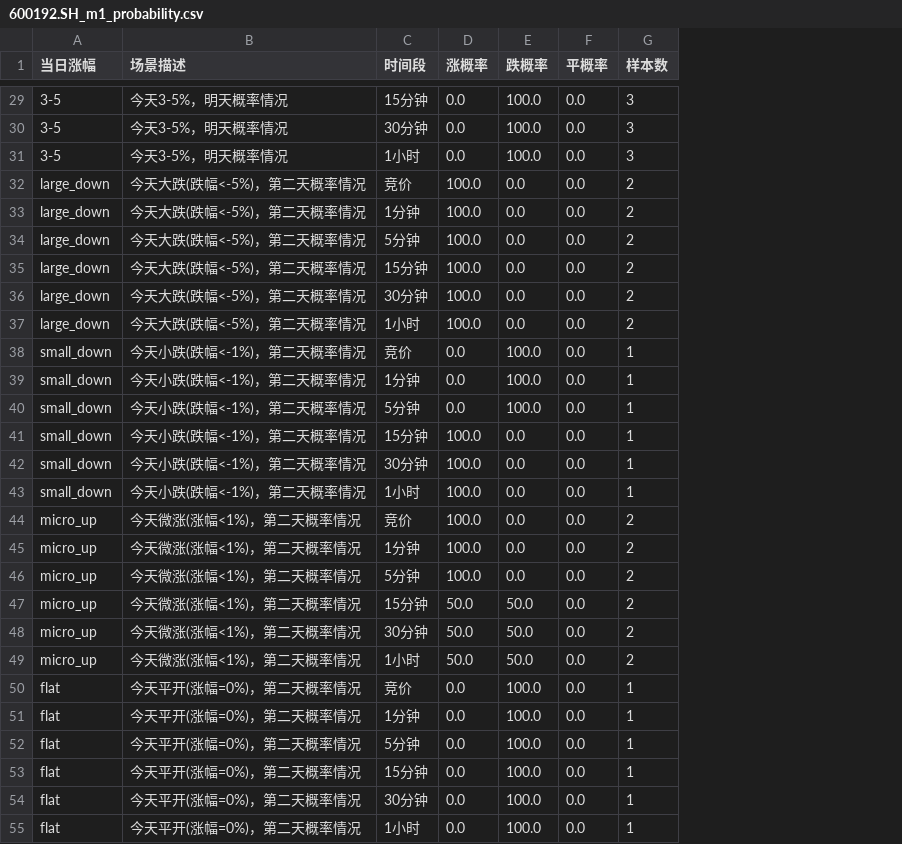
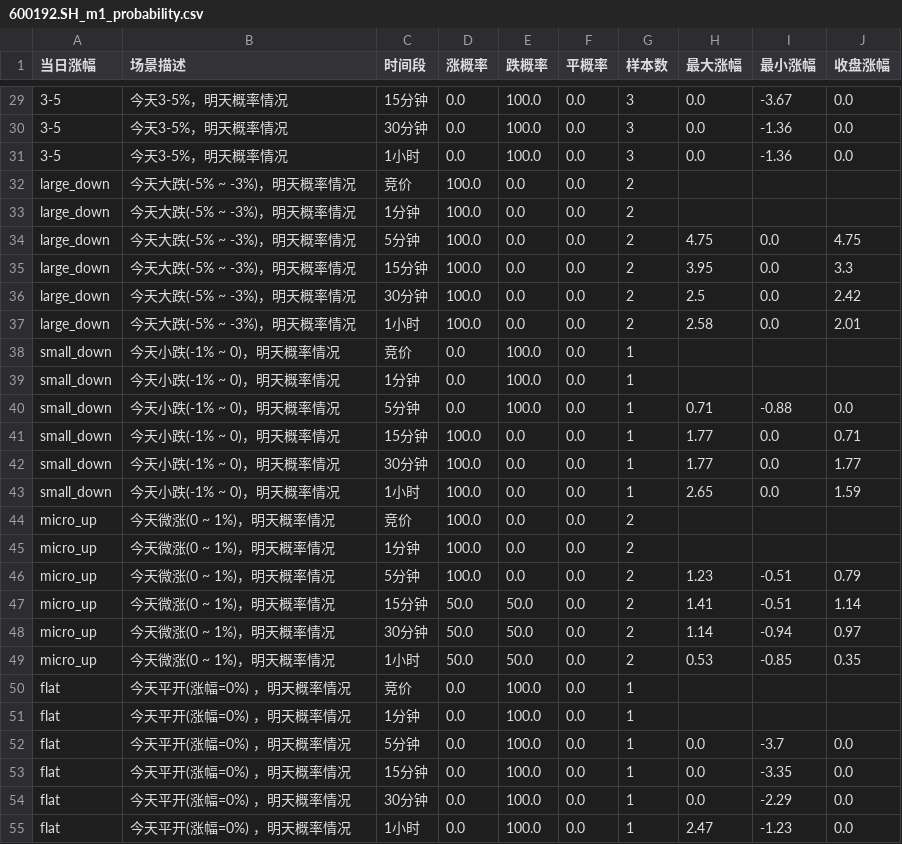
Before and after one commit to chenLe1232/normal_stock_carline-, a CSV file: data/600192.SH_m1_probability.csv, drawn as a sheet; only a part is shown, gaps mark what is left out; the diff covers the shown part only; the diff names each change by its address in the sheet, - before the commit and + after, or states it on an @@ line.

```diff
--- a/data/600192.SH_m1_probability.csv
+++ b/data/600192.SH_m1_probability.csv
+column H (最大涨幅), rows 29-55: 0.0 | 0.0 | 0.0 |  |  | 4.75 | 3.95 | 2.5 | 2.58 |  |  | 0.71 | 1.77 | 1.77 | 2.65 |  |  | 1.23 | 1.41 | 1.14 | 0.53 |  |  | 0.0 | 0.0 | 0.0 | 2.47
+column I (最小涨幅), rows 29-55: -3.67 | -1.36 | -1.36 |  |  | 0.0 | 0.0 | 0.0 | 0.0 |  |  | -0.88 | 0.0 | 0.0 | 0.0 |  |  | -0.51 | -0.51 | -0.94 | -0.85 |  |  | -3.7 | -3.35 | -2.29 | -1.23
+column J (收盘涨幅), rows 29-55: 0.0 | 0.0 | 0.0 |  |  | 4.75 | 3.3 | 2.42 | 2.01 |  |  | 0.0 | 0.71 | 1.77 | 1.59 |  |  | 0.79 | 1.14 | 0.97 | 0.35 |  |  | 0.0 | 0.0 | 0.0 | 0.0
-B32:B37 (场景描述): 今天大跌(跌幅<-5%)，第二天概率情况
+B32:B37 (场景描述): 今天大跌(-5% ~ -3%)，明天概率情况
-B38:B43 (场景描述): 今天小跌(跌幅<-1%)，第二天概率情况
+B38:B43 (场景描述): 今天小跌(-1% ~ 0)，明天概率情况
-B44:B49 (场景描述): 今天微涨(涨幅<1%)，第二天概率情况
+B44:B49 (场景描述): 今天微涨(0 ~ 1%)，明天概率情况
-B50:B55 (场景描述): 今天平开(涨幅=0%)，第二天概率情况
+B50:B55 (场景描述): 今天平开(涨幅=0%) ，明天概率情况
```
Also changed, not shown: 18 edited cells elsewhere in this file, 6 other files.
